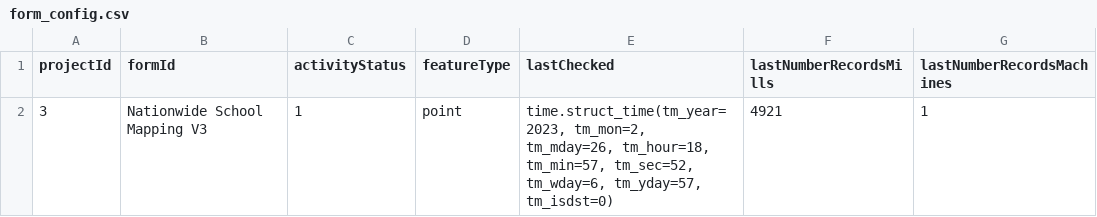
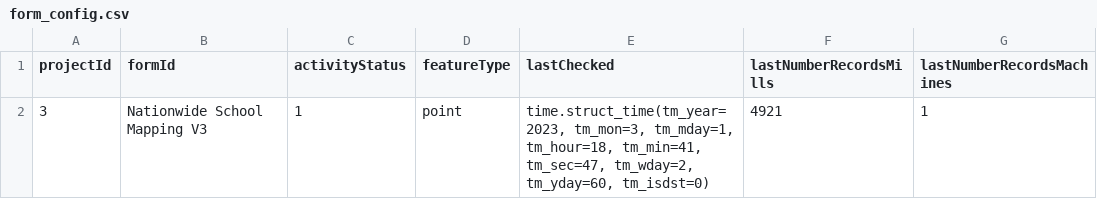
Before and after one commit to OMDTZ/MillsMap, a CSV file: app/static/form_config.csv, drawn as a sheet.

```diff
--- a/app/static/form_config.csv
+++ b/app/static/form_config.csv
@@ -1,2 +1,2 @@
 projectId,formId,activityStatus,featureType,lastChecked,lastNumberRecordsMills,lastNumberRecordsMachines
-3,Nationwide School Mapping V3,1,point,"time.struct_time(tm_year=2023, tm_mon=2, tm_mday=26, tm_hour=18, tm_min=57, tm_sec=52, tm_wday=6, tm_yday=57, tm_isdst=0)",4921,1
+3,Nationwide School Mapping V3,1,point,"time.struct_time(tm_year=2023, tm_mon=3, tm_mday=1, tm_hour=18, tm_min=41, tm_sec=47, tm_wday=2, tm_yday=60, tm_isdst=0)",4921,1
```
Also changed, not shown: 5 other files.
